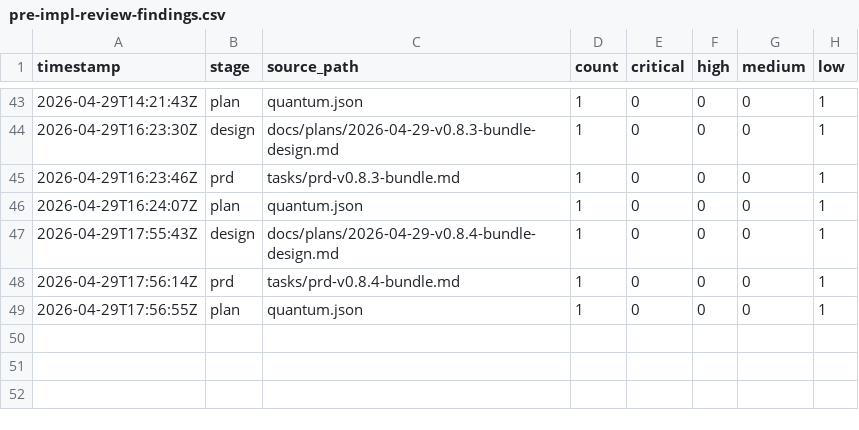
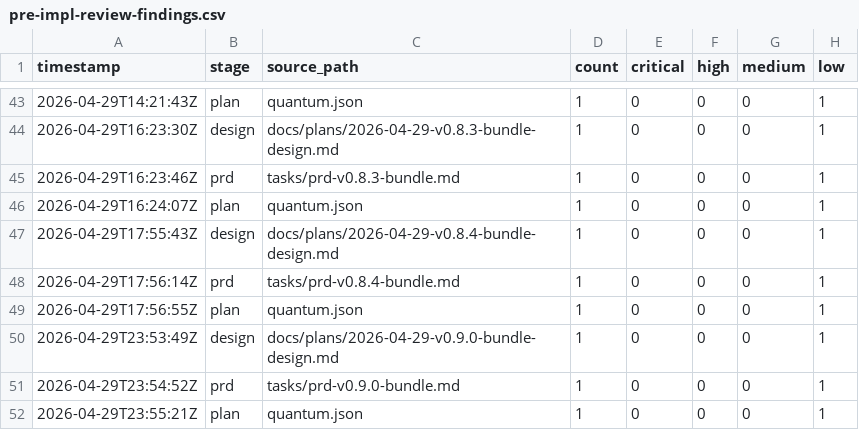
Before and after one commit to andyzengmath/quantum-loop, a CSV file: metrics/pre-impl-review-findings.csv, drawn as a sheet; only a part is shown, gaps mark what is left out.

Commit message:
chore: v0.9.0 cycle setup — design, PRD, advisory hooks (N42 minor-tier)
- design doc: 2026-04-29-v0.9.0-bundle-design.md (7-story minor — N42 inner-dispatch replacement)
- PRD: prd-v0.9.0-bundle.md (US-000..US-006)
- 3 advisory findings persisted (1 LOW each — design/prd/plan)
- CSV: 49 -> 52 rows
- Source: 3 architect agents designed sub-problems independently:
  - inner-dispatch replacement (architect 1)
  - next_wave function (architect 2)
  - per-story aggregation + field-ownership (architect 3)
- Architect 3 found prereq: agents/coordinator.md:25 contradicts the
  field-ownership contract at line 105 — promoted to US-000.
- v0.9.0 framing rationale: minor-tier — first cycle since v0.8.0 to
  introduce a genuinely new architectural concept (--coordinator path
  actually does something different from --legacy-orchestrator). Per
  feedback_version_tier_calibration.md, qualifies because new CLI
  behavior path + new dispatch architecture + new lib function.

```diff
--- a/metrics/pre-impl-review-findings.csv
+++ b/metrics/pre-impl-review-findings.csv
@@ -49 +49,4 @@ timestamp,stage,source_path,count,critical,high,medium,low
 2026-04-29T17:56:55Z,plan,quantum.json,1,0,0,0,1
+2026-04-29T23:53:49Z,design,docs/plans/2026-04-29-v0.9.0-bundle-design.md,1,0,0,0,1
+2026-04-29T23:54:52Z,prd,tasks/prd-v0.9.0-bundle.md,1,0,0,0,1
+2026-04-29T23:55:21Z,plan,quantum.json,1,0,0,0,1
```
Also changed, not shown: 2 other files.
